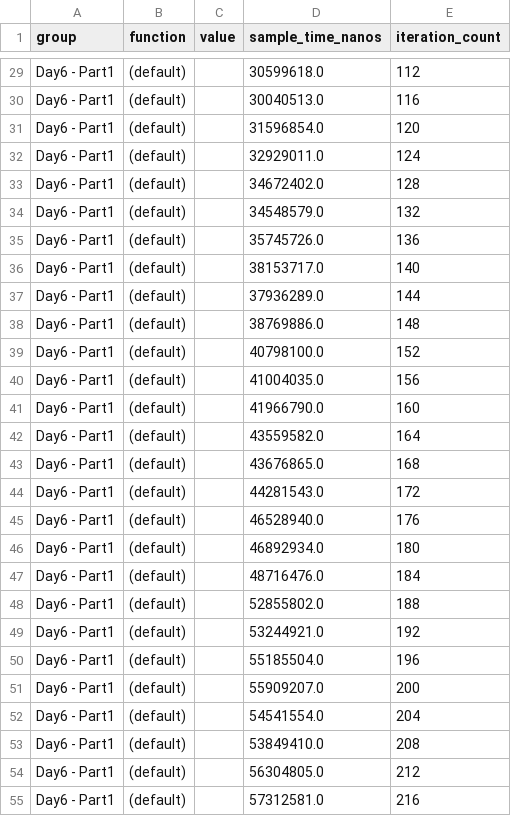
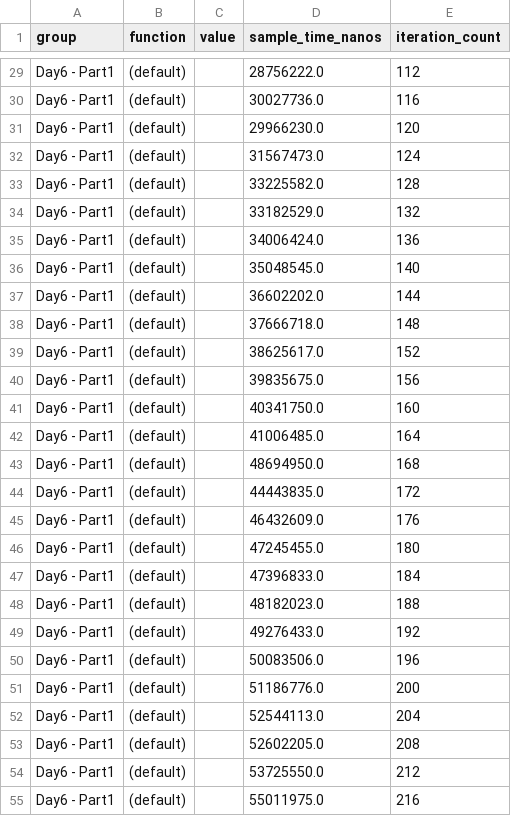
Before and after one commit to ekroon/adventofcode2020, a CSV file: benchmark-results/Day6 - Part1/(default)/base/raw.csv, drawn as a sheet; only a part is shown, gaps mark what is left out; the diff covers the shown part only; the diff names each change by its address in the sheet, - before the commit and + after, or states it on an @@ line.

```diff
--- a/benchmark-results/Day6 - Part1/(default)/base/raw.csv
+++ b/benchmark-results/Day6 - Part1/(default)/base/raw.csv
-D29 (sample_time_nanos): 30599618.0
+D29 (sample_time_nanos): 28756222.0
-D30 (sample_time_nanos): 30040513.0
+D30 (sample_time_nanos): 30027736.0
-D31 (sample_time_nanos): 31596854.0
+D31 (sample_time_nanos): 29966230.0
-D32 (sample_time_nanos): 32929011.0
+D32 (sample_time_nanos): 31567473.0
-D33 (sample_time_nanos): 34672402.0
+D33 (sample_time_nanos): 33225582.0
-D34 (sample_time_nanos): 34548579.0
+D34 (sample_time_nanos): 33182529.0
-D35 (sample_time_nanos): 35745726.0
+D35 (sample_time_nanos): 34006424.0
-D36 (sample_time_nanos): 38153717.0
+D36 (sample_time_nanos): 35048545.0
-D37 (sample_time_nanos): 37936289.0
+D37 (sample_time_nanos): 36602202.0
-D38 (sample_time_nanos): 38769886.0
+D38 (sample_time_nanos): 37666718.0
-D39 (sample_time_nanos): 40798100.0
+D39 (sample_time_nanos): 38625617.0
-D40 (sample_time_nanos): 41004035.0
+D40 (sample_time_nanos): 39835675.0
-D41 (sample_time_nanos): 41966790.0
+D41 (sample_time_nanos): 40341750.0
-D42 (sample_time_nanos): 43559582.0
+D42 (sample_time_nanos): 41006485.0
-D43 (sample_time_nanos): 43676865.0
+D43 (sample_time_nanos): 48694950.0
-D44 (sample_time_nanos): 44281543.0
+D44 (sample_time_nanos): 44443835.0
-D45 (sample_time_nanos): 46528940.0
+D45 (sample_time_nanos): 46432609.0
-D46 (sample_time_nanos): 46892934.0
+D46 (sample_time_nanos): 47245455.0
-D47 (sample_time_nanos): 48716476.0
+D47 (sample_time_nanos): 47396833.0
-D48 (sample_time_nanos): 52855802.0
+D48 (sample_time_nanos): 48182023.0
-D49 (sample_time_nanos): 53244921.0
+D49 (sample_time_nanos): 49276433.0
-D50 (sample_time_nanos): 55185504.0
+D50 (sample_time_nanos): 50083506.0
-D51 (sample_time_nanos): 55909207.0
+D51 (sample_time_nanos): 51186776.0
-D52 (sample_time_nanos): 54541554.0
+D52 (sample_time_nanos): 52544113.0
-D53 (sample_time_nanos): 53849410.0
+D53 (sample_time_nanos): 52602205.0
-D54 (sample_time_nanos): 56304805.0
+D54 (sample_time_nanos): 53725550.0
-D55 (sample_time_nanos): 57312581.0
+D55 (sample_time_nanos): 55011975.0
```
Also changed, not shown: 73 edited cells elsewhere in this file, benchmark-results/Day6 - Part1/(default)/new/raw.csv, benchmark-results/Day6 - Part2/(default)/base/raw.csv, 49 other files.
